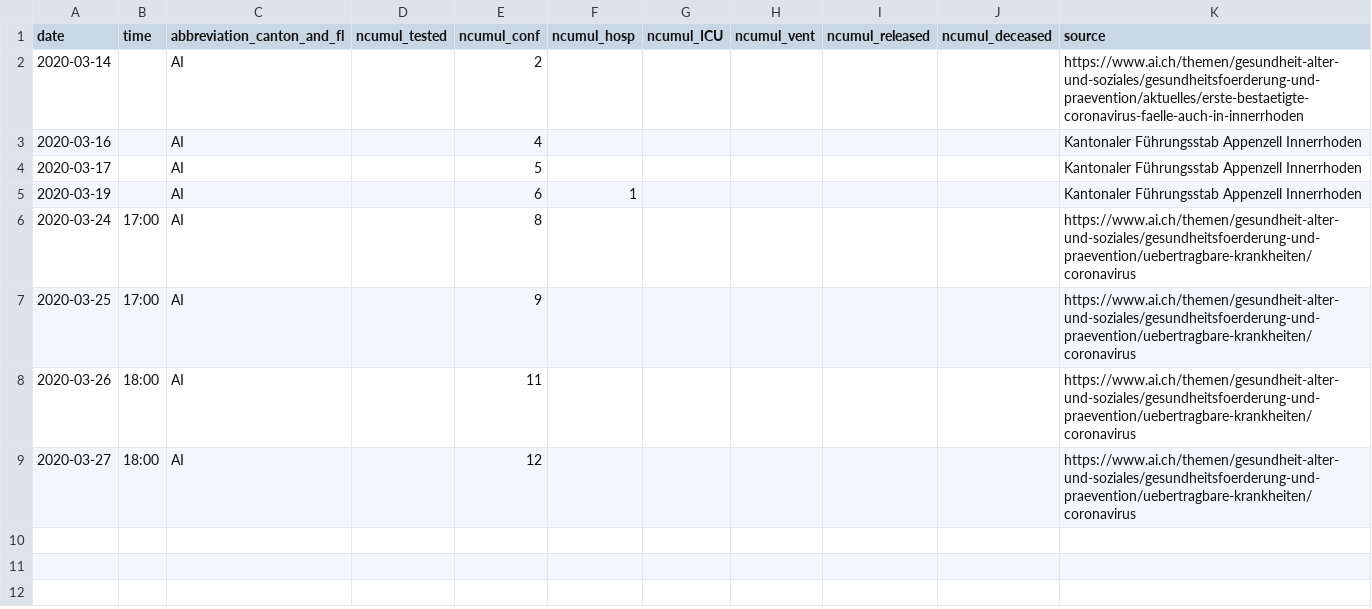
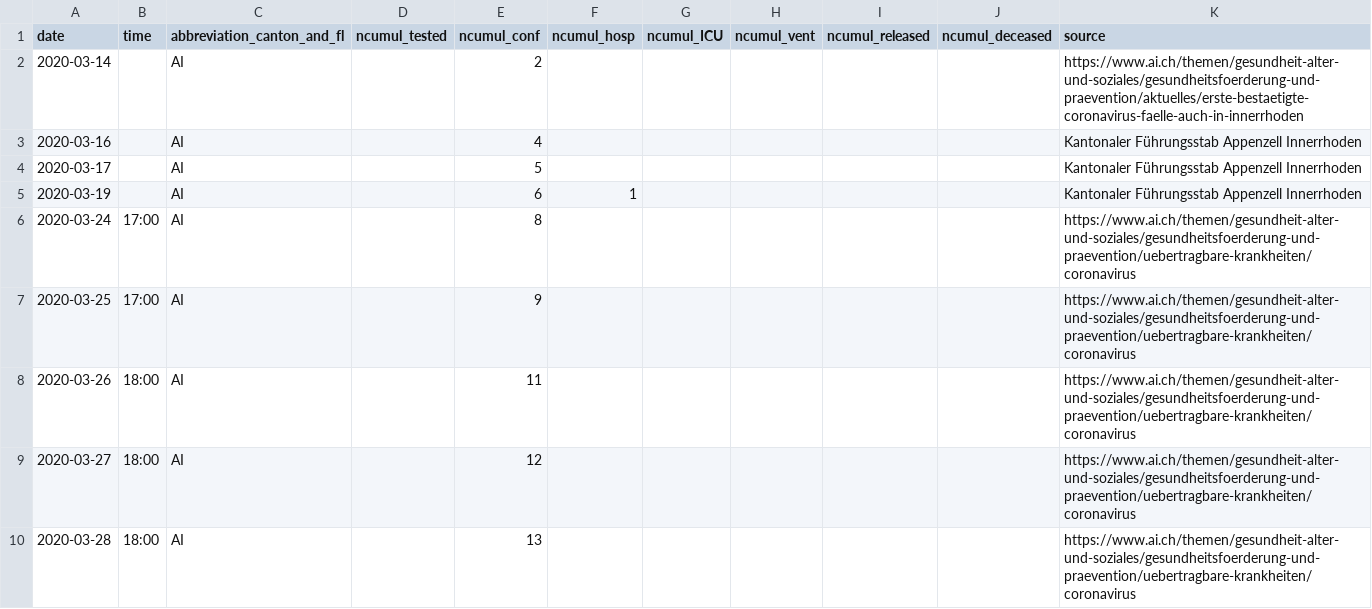
Before and after one commit to zdavatz/covid_19, a CSV file: fallzahlen_kanton_total_csv/COVID19_Fallzahlen_Kanton_AI_total.csv, drawn as a sheet.

```diff
--- a/fallzahlen_kanton_total_csv/COVID19_Fallzahlen_Kanton_AI_total.csv
+++ b/fallzahlen_kanton_total_csv/COVID19_Fallzahlen_Kanton_AI_total.csv
@@ -9 +9,2 @@ date,time,abbreviation_canton_and_fl,ncumul_tested,ncumul_conf,ncumul_hosp,ncumu
 2020-03-27,18:00,AI,"",12,"","","","","",https://www.ai.ch/themen/gesundheit-alter-und-soziales/gesundheitsfoerderung-und-praevention/uebertragbare-krankheiten/coronavirus
+2020-03-28,18:00,AI,"",13,"","","","","",https://www.ai.ch/themen/gesundheit-alter-und-soziales/gesundheitsfoerderung-und-praevention/uebertragbare-krankheiten/coronavirus
```
